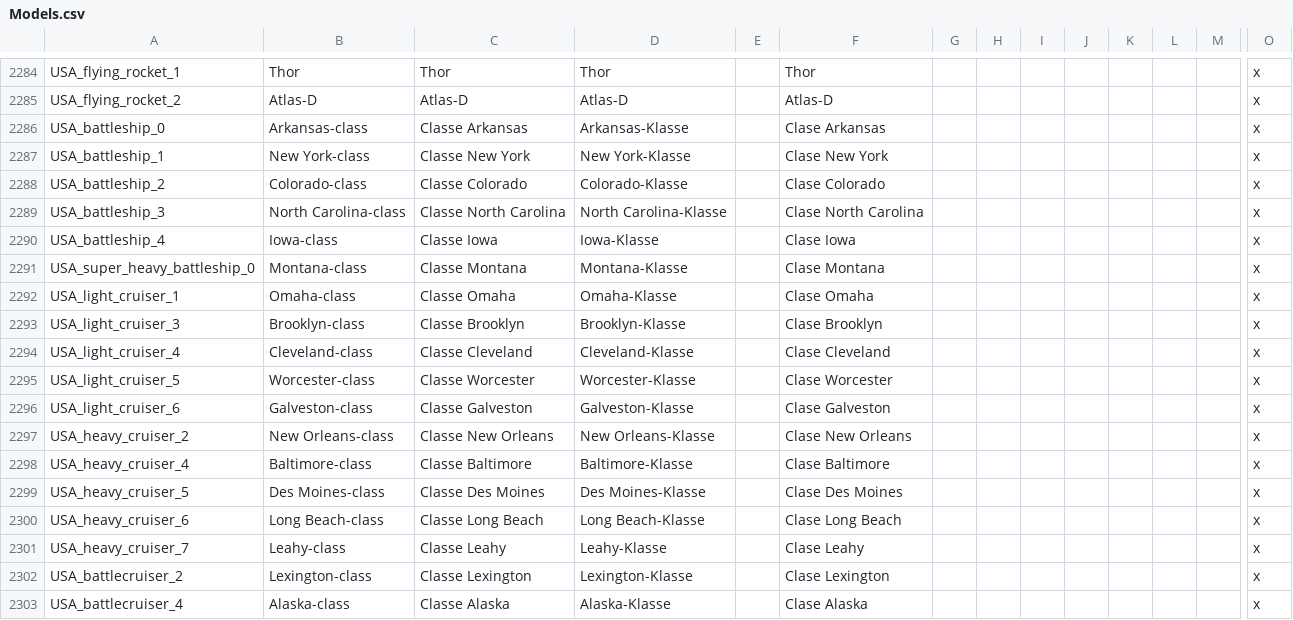
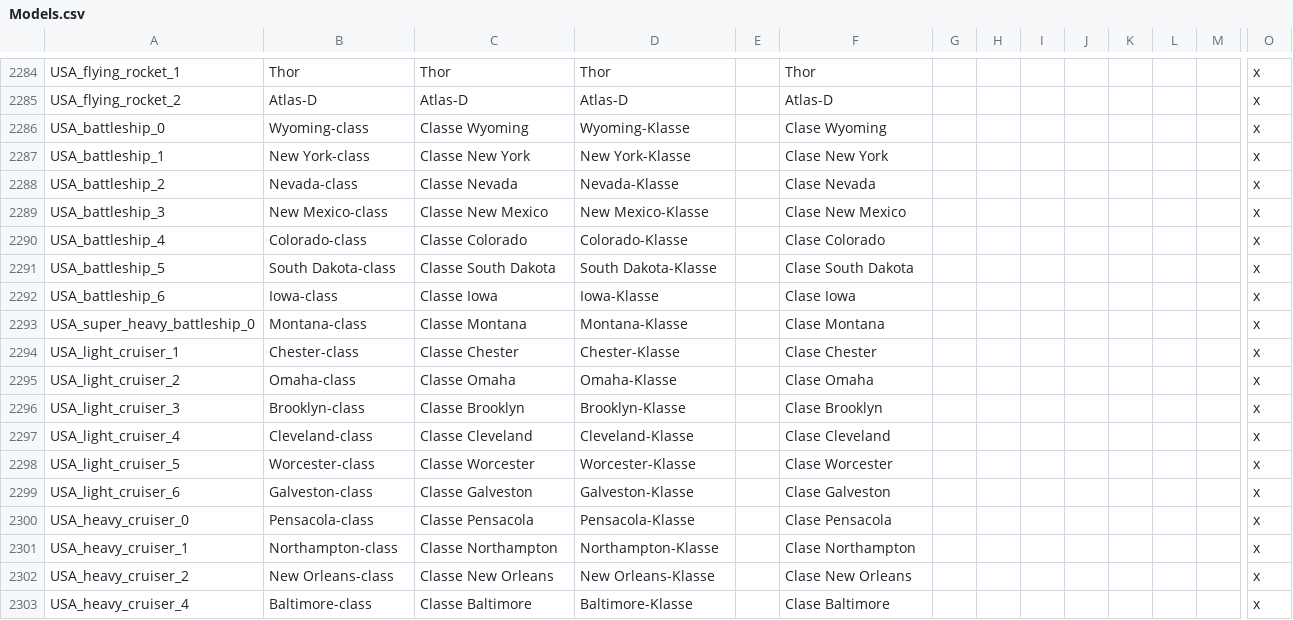
Before and after one commit to jbeard/yahoi3m, a CSV file: localisation/Models.csv, drawn as a sheet; only a part is shown, gaps mark what is left out; the shorter side is filled out with more unchanged rows; addresses are those after the commit; rows hold the shown columns only; the diff covers the shown part only; the diff names each change by its address in the sheet, - before the commit and + after, or states it on an @@ line.

Commit message:
Battleship, carrier, escort carrier class name corrections

```diff
--- a/localisation/Models.csv
+++ b/localisation/Models.csv
-B2286: Arkansas-class
+B2286: Wyoming-class
-C2286: Classe Arkansas
+C2286: Classe Wyoming
-D2286: Arkansas-Klasse
+D2286: Wyoming-Klasse
-F2286: Clase Arkansas
+F2286: Clase Wyoming
-B2288: Colorado-class
+B2288: Nevada-class
-C2288: Classe Colorado
+C2288: Classe Nevada
-D2288: Colorado-Klasse
+D2288: Nevada-Klasse
-F2288: Clase Colorado
+F2288: Clase Nevada
-B2289: North Carolina-class
+B2289: New Mexico-class
-C2289: Classe North Carolina
+C2289: Classe New Mexico
-D2289: North Carolina-Klasse
+D2289: New Mexico-Klasse
-F2289: Clase North Carolina
+F2289: Clase New Mexico
-B2290: Iowa-class
+B2290: Colorado-class
-C2290: Classe Iowa
+C2290: Classe Colorado
-D2290: Iowa-Klasse
+D2290: Colorado-Klasse
-F2290: Clase Iowa
+F2290: Clase Colorado
+row 2291: USA_battleship_5 | South Dakota-class | Classe South Dakota | South Dakota-Klasse |  | Clase South Dakota |  |  |  |  |  |  |  | x
+row 2292: USA_battleship_6 | Iowa-class | Classe Iowa | Iowa-Klasse |  | Clase Iowa |  |  |  |  |  |  |  | x
-B2294: Omaha-class
+B2294: Chester-class
-C2294: Classe Omaha
+C2294: Classe Chester
-D2294: Omaha-Klasse
+D2294: Chester-Klasse
-F2294: Clase Omaha
+F2294: Clase Chester
+row 2295: USA_light_cruiser_2 | Omaha-class | Classe Omaha | Omaha-Klasse |  | Clase Omaha |  |  |  |  |  |  |  | x
+row 2300: USA_heavy_cruiser_0 | Pensacola-class | Classe Pensacola | Pensacola-Klasse |  | Clase Pensacola |  |  |  |  |  |  |  | x
+row 2301: USA_heavy_cruiser_1 | Northampton-class | Classe Northampton | Northampton-Klasse |  | Clase Northampton |  |  |  |  |  |  |  | x
```
Also changed, not shown: 4 added rows and 8 edited cells elsewhere in this file.
